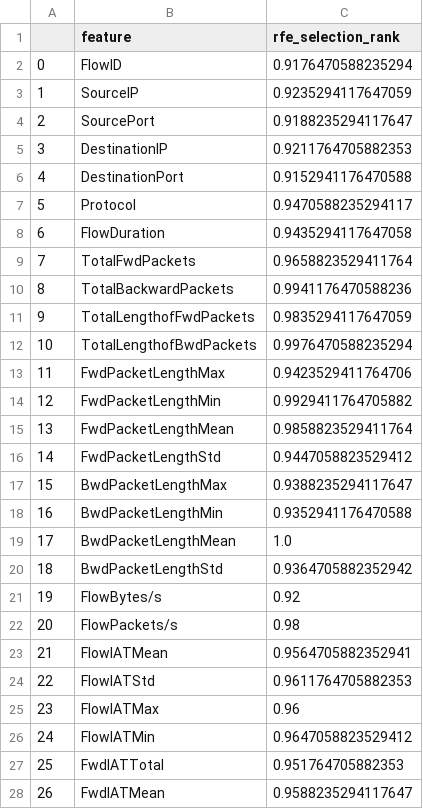
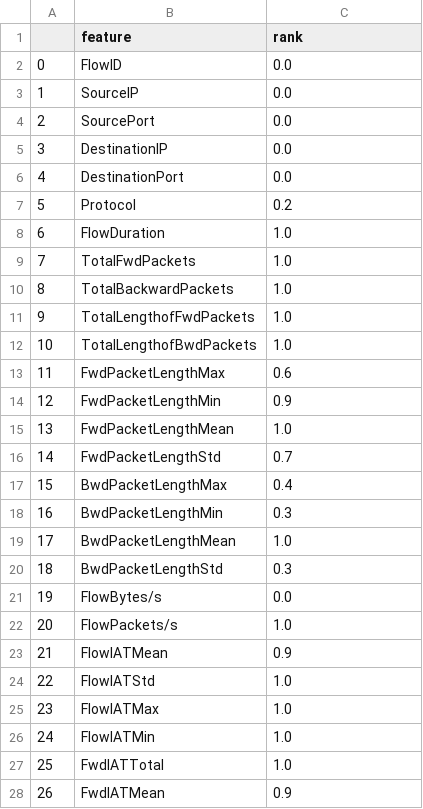
Before and after one commit to alexandrasklokin/CSI5388-Group-4-Project, a CSV file: ranking/CIC_DDoS2019/ddos_netbios_2019_RFE.csv, drawn as a sheet; only a part is shown; the diff covers the shown part only.

```diff
--- a/ranking/CIC_DDoS2019/ddos_netbios_2019_RFE.csv
+++ b/ranking/CIC_DDoS2019/ddos_netbios_2019_RFE.csv
@@ -1,28 +1,28 @@
-,feature,rfe_selection_rank
-0,FlowID,0.9176470588235294
-1,SourceIP,0.9235294117647059
-2,SourcePort,0.9188235294117647
-3,DestinationIP,0.9211764705882353
-4,DestinationPort,0.9152941176470588
-5,Protocol,0.9470588235294117
-6,FlowDuration,0.9435294117647058
-7,TotalFwdPackets,0.9658823529411764
-8,TotalBackwardPackets,0.9941176470588236
-9,TotalLengthofFwdPackets,0.9835294117647059
-10,TotalLengthofBwdPackets,0.9976470588235294
-11,FwdPacketLengthMax,0.9423529411764706
-12,FwdPacketLengthMin,0.9929411764705882
-13,FwdPacketLengthMean,0.9858823529411764
-14,FwdPacketLengthStd,0.9447058823529412
-15,BwdPacketLengthMax,0.9388235294117647
-16,BwdPacketLengthMin,0.9352941176470588
+,feature,rank
+0,FlowID,0.0
+1,SourceIP,0.0
+2,SourcePort,0.0
+3,DestinationIP,0.0
+4,DestinationPort,0.0
+5,Protocol,0.2
+6,FlowDuration,1.0
+7,TotalFwdPackets,1.0
+8,TotalBackwardPackets,1.0
+9,TotalLengthofFwdPackets,1.0
+10,TotalLengthofBwdPackets,1.0
+11,FwdPacketLengthMax,0.6
+12,FwdPacketLengthMin,0.9
+13,FwdPacketLengthMean,1.0
+14,FwdPacketLengthStd,0.7
+15,BwdPacketLengthMax,0.4
+16,BwdPacketLengthMin,0.3
 17,BwdPacketLengthMean,1.0
-18,BwdPacketLengthStd,0.9364705882352942
-19,FlowBytes/s,0.92
-20,FlowPackets/s,0.98
-21,FlowIATMean,0.9564705882352941
-22,FlowIATStd,0.9611764705882353
-23,FlowIATMax,0.96
-24,FlowIATMin,0.9647058823529412
-25,FwdIATTotal,0.951764705882353
-26,FwdIATMean,0.9588235294117647
+18,BwdPacketLengthStd,0.3
+19,FlowBytes/s,0.0
+20,FlowPackets/s,1.0
+21,FlowIATMean,0.9
+22,FlowIATStd,1.0
+23,FlowIATMax,1.0
+24,FlowIATMin,1.0
+25,FwdIATTotal,1.0
+26,FwdIATMean,0.9
```
Also changed, not shown: 1 added row and 58 edited cells elsewhere in this file, ranking/CIC_DDoS2019/ddos_ldap_2019_RFE.csv, ranking/CIC_DDoS2019/ddos_syn_2019_RFE.csv, 50 other files.
